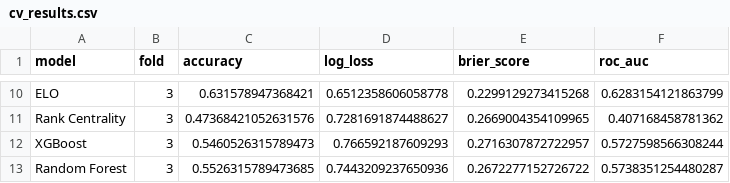
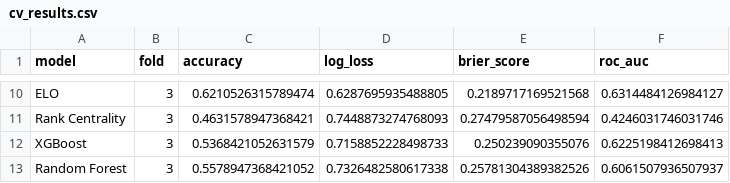
Before and after one commit to AdvaithRavishankar/AM215_SportsArbitrage, a CSV file: results/cv_results.csv, drawn as a sheet; only a part is shown, gaps mark what is left out; the diff covers the shown part only; the diff names each change by its address in the sheet, - before the commit and + after, or states it on an @@ line.

```diff
--- a/results/cv_results.csv
+++ b/results/cv_results.csv
-C10 (accuracy): 0.631578947368421
+C10 (accuracy): 0.6210526315789474
-D10 (log_loss): 0.6512358606058778
+D10 (log_loss): 0.6287695935488805
-E10 (brier_score): 0.2299129273415268
+E10 (brier_score): 0.2189717169521568
-F10 (roc_auc): 0.6283154121863799
+F10 (roc_auc): 0.6314484126984127
-C11 (accuracy): 0.47368421052631576
+C11 (accuracy): 0.4631578947368421
-D11 (log_loss): 0.7281691874488627
+D11 (log_loss): 0.7448873274768093
-E11 (brier_score): 0.2669004354109965
+E11 (brier_score): 0.27479587056498594
-F11 (roc_auc): 0.407168458781362
+F11 (roc_auc): 0.4246031746031746
-C12 (accuracy): 0.5460526315789473
+C12 (accuracy): 0.5368421052631579
-D12 (log_loss): 0.766592187609293
+D12 (log_loss): 0.7158852228498733
-E12 (brier_score): 0.2716307872722957
+E12 (brier_score): 0.250239090355076
-F12 (roc_auc): 0.5727598566308244
+F12 (roc_auc): 0.6225198412698413
-C13 (accuracy): 0.5526315789473685
+C13 (accuracy): 0.5578947368421052
-D13 (log_loss): 0.7443209237650936
+D13 (log_loss): 0.7326482580617338
-E13 (brier_score): 0.2672277152726722
+E13 (brier_score): 0.25781304389382526
-F13 (roc_auc): 0.5738351254480287
+F13 (roc_auc): 0.6061507936507937
```
Also changed, not shown: 32 edited cells elsewhere in this file, results/arbitrage_opportunities.csv, results/roi_results.csv, 17 other files.
